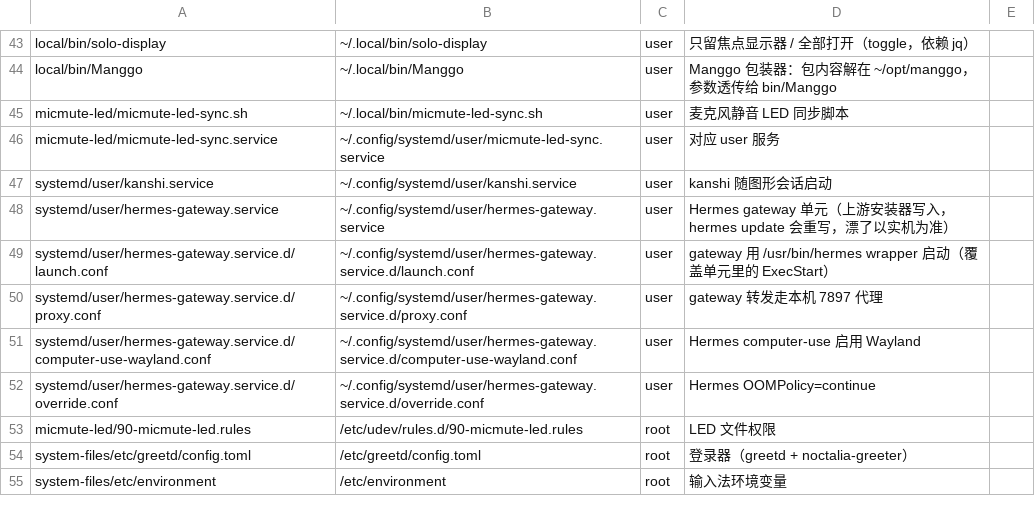
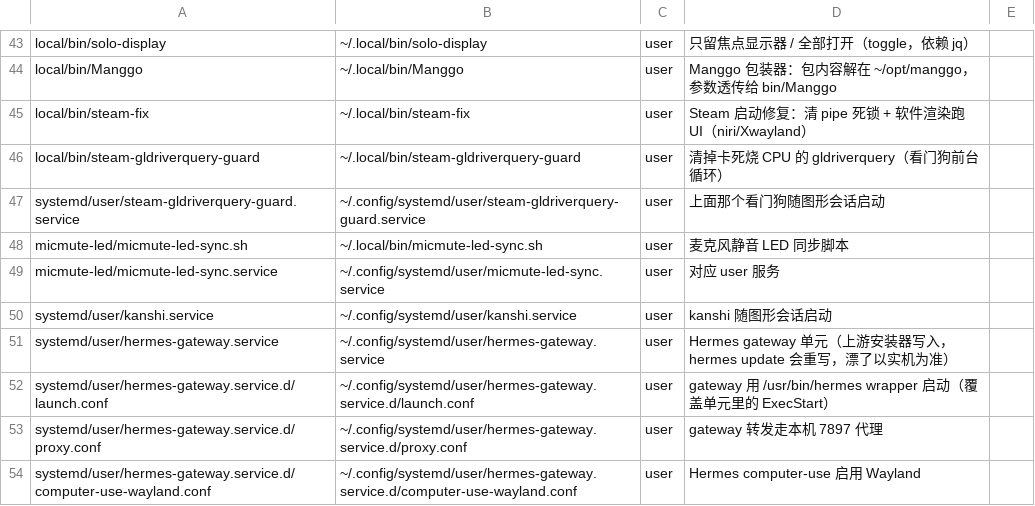
Before and after one commit to Xendr1a/My_config, a TSV file: MANIFEST.tsv, drawn as a sheet; only a part is shown, gaps mark what is left out; the shorter side is filled out with more unchanged rows.

Commit message:
steam: 启动修复脚本 + gldriverquery 看门狗，补 README 与 MANIFEST

```diff
--- a/MANIFEST.tsv
+++ b/MANIFEST.tsv
@@ -44,2 +44,5 @@ local/bin/solo-display	~/.local/bin/solo-display	user	只留焦点显示器 /
 local/bin/Manggo	~/.local/bin/Manggo	user	Manggo 包装器：包内容解在 ~/opt/manggo，参数透传给 bin/Manggo
+local/bin/steam-fix	~/.local/bin/steam-fix	user	Steam 启动修复：清 pipe 死锁 + 软件渲染跑 UI（niri/Xwayland）
+local/bin/steam-gldriverquery-guard	~/.local/bin/steam-gldriverquery-guard	user	清掉卡死烧 CPU 的 gldriverquery（看门狗前台循环）
+systemd/user/steam-gldriverquery-guard.service	~/.config/systemd/user/steam-gldriverquery-guard.service	user	上面那个看门狗随图形会话启动
 micmute-led/micmute-led-sync.sh	~/.local/bin/micmute-led-sync.sh	user	麦克风静音 LED 同步脚本
```
Also changed, not shown: 5 other files.
